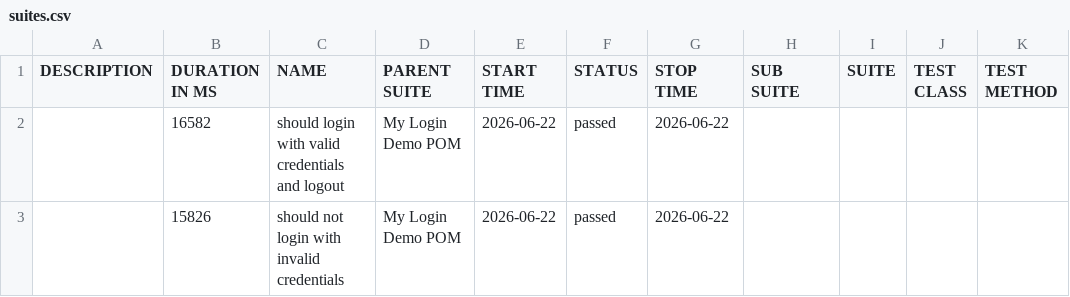
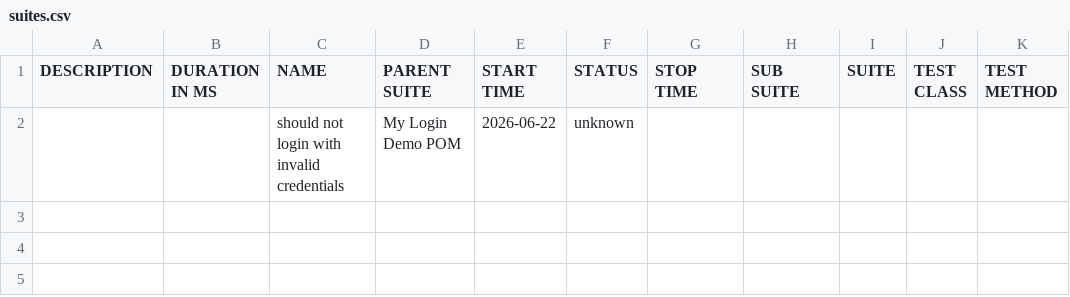
Before and after one commit to nirmalsithijaya/wdio-appium-demo-app, a CSV file: allure-report/data/suites.csv, drawn as a sheet.

```diff
--- a/allure-report/data/suites.csv
+++ b/allure-report/data/suites.csv
@@ -1,3 +1,2 @@
 "DESCRIPTION","DURATION IN MS","NAME","PARENT SUITE","START TIME","STATUS","STOP TIME","SUB SUITE","SUITE","TEST CLASS","TEST METHOD"
-"","16582","should login with valid credentials and logout","My Login Demo POM","2026-06-22","passed","2026-06-22","","","",""
-"","15826","should not login with invalid credentials","My Login Demo POM","2026-06-22","passed","2026-06-22","","","",""
+"","","should not login with invalid credentials","My Login Demo POM","2026-06-22","unknown","","","","",""
```
Also changed, not shown: 25 other files.
